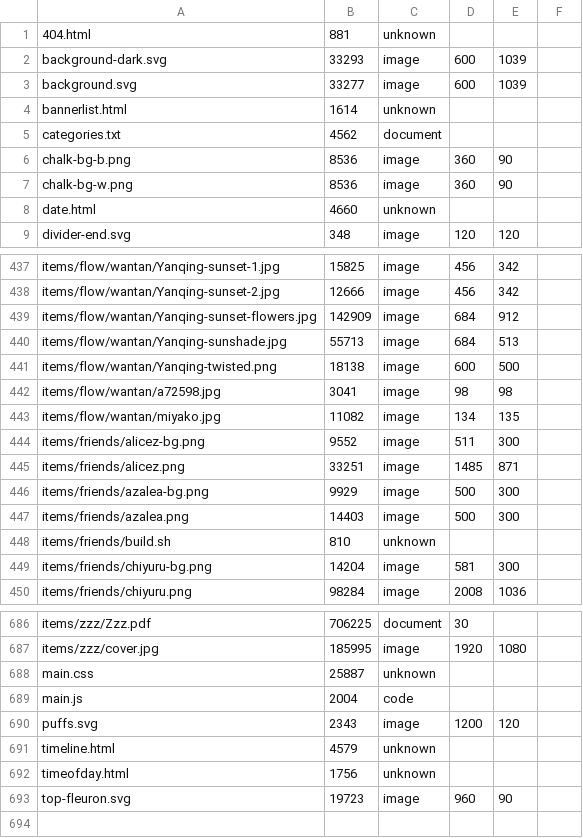
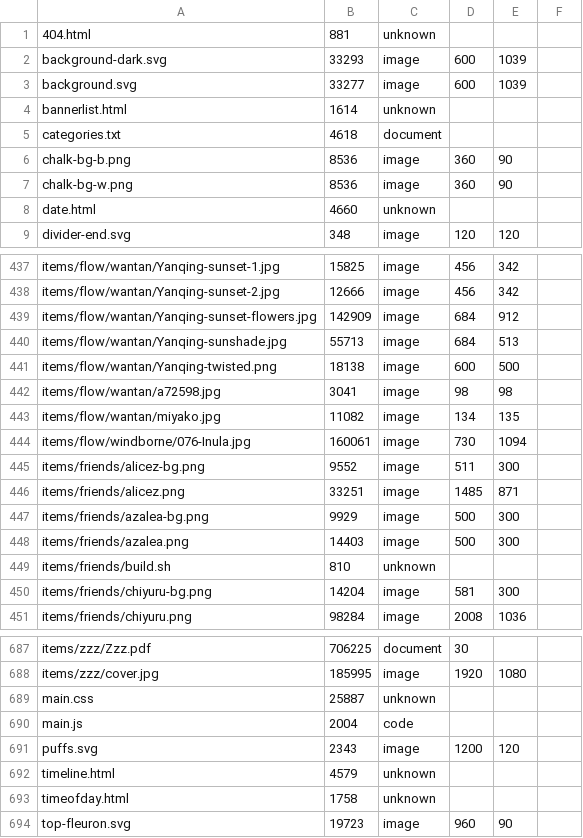
Before and after one commit to ayuusweetfish/caisse, a TSV file: misc/stat/database.tsv, drawn as a sheet; only a part is shown, gaps mark what is left out.

Commit message:
+flow/windborne

```diff
--- a/misc/stat/database.tsv
+++ b/misc/stat/database.tsv
@@ -4,3 +4,3 @@ background.svg	33277	image	600	1039
 bannerlist.html	1614	unknown
-categories.txt	4562	document
+categories.txt	4618	document
 chalk-bg-b.png	8536	image	360	90
@@ -443,2 +443,3 @@ items/flow/wantan/a72598.jpg	3041	image	98	98
 items/flow/wantan/miyako.jpg	11082	image	134	135
+items/flow/windborne/076-Inula.jpg	160061	image	730	1094
 items/friends/alicez-bg.png	9552	image	511	300
@@ -691,3 +692,3 @@ puffs.svg	2343	image	1200	120
 timeline.html	4579	unknown
-timeofday.html	1756	unknown
+timeofday.html	1758	unknown
 top-fleuron.svg	19723	image	960	90
```
Also changed, not shown: 4 other files.
